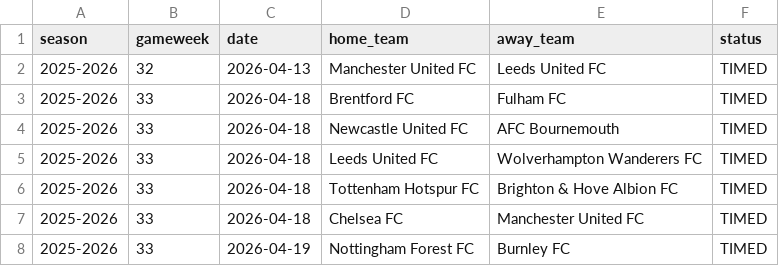
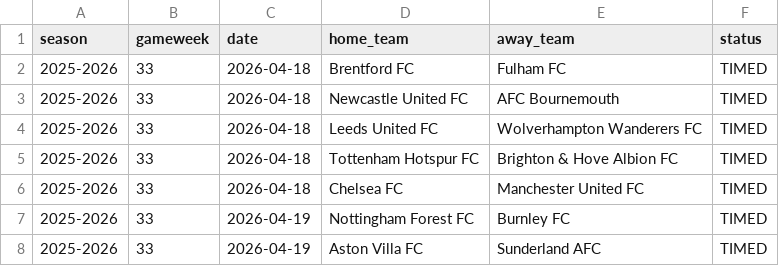
Before and after one commit to SugarAung/premier-league-predictor, a CSV file: data/live/pl_fixtures_from_api.csv, drawn as a sheet; only a part is shown; the shorter side is filled out with more unchanged rows; the diff names each change by its address in the sheet, - before the commit and + after, or states it on an @@ line.

```diff
--- a/data/live/pl_fixtures_from_api.csv
+++ b/data/live/pl_fixtures_from_api.csv
-row 2: 2025-2026 | 32 | 2026-04-13 | Manchester United FC | Leeds United FC | TIMED
```
Also changed, not shown: data/live/pl_results_from_api.csv.
